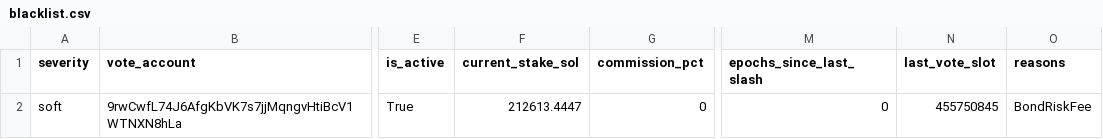
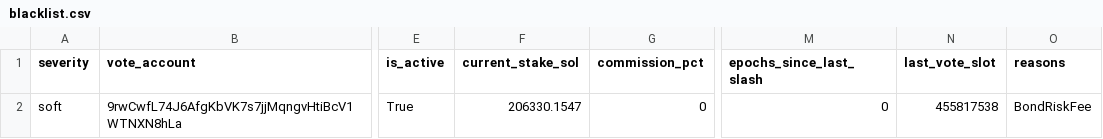
Before and after one commit to ryanSherry/marinade_blacklist, a CSV file: data/blacklist.csv, drawn as a sheet; only a part is shown, gaps mark what is left out; the diff names each change by its address in the sheet, - before the commit and + after, or states it on an @@ line.

```diff
--- a/data/blacklist.csv
+++ b/data/blacklist.csv
-F2 (current_stake_sol): 212613.4447
+F2 (current_stake_sol): 206330.1547
-N2 (last_vote_slot): 455750845
+N2 (last_vote_slot): 455817538
```
Also changed, not shown: 9 other files.
